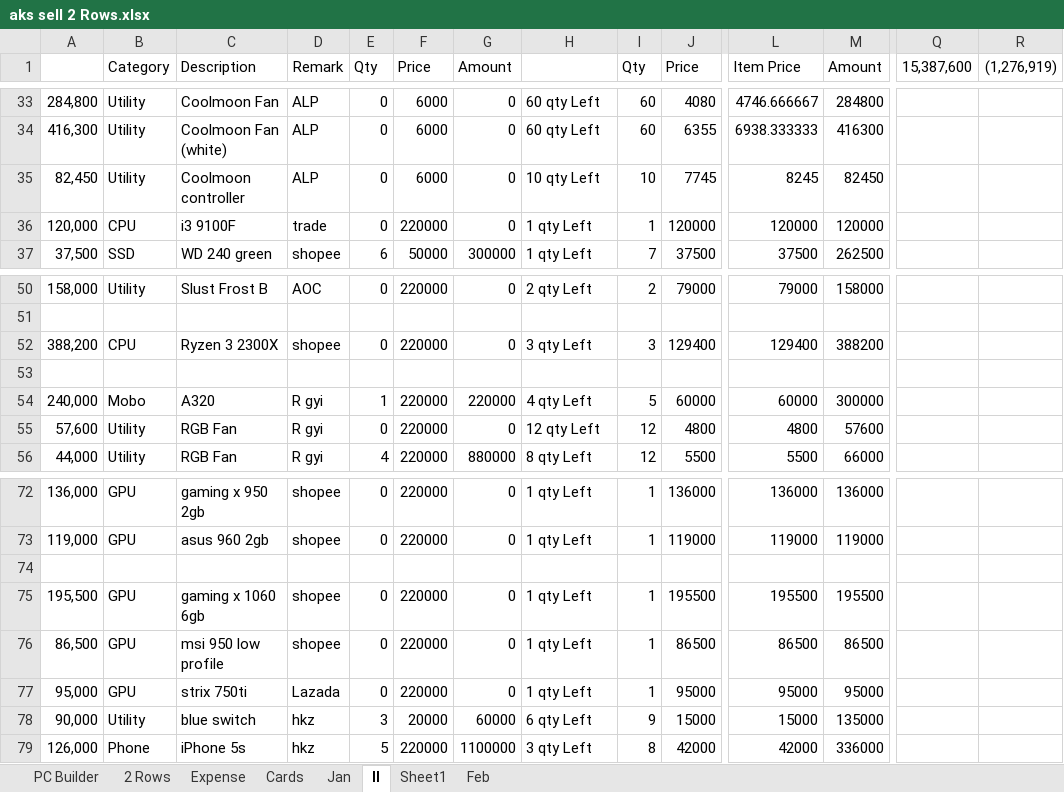
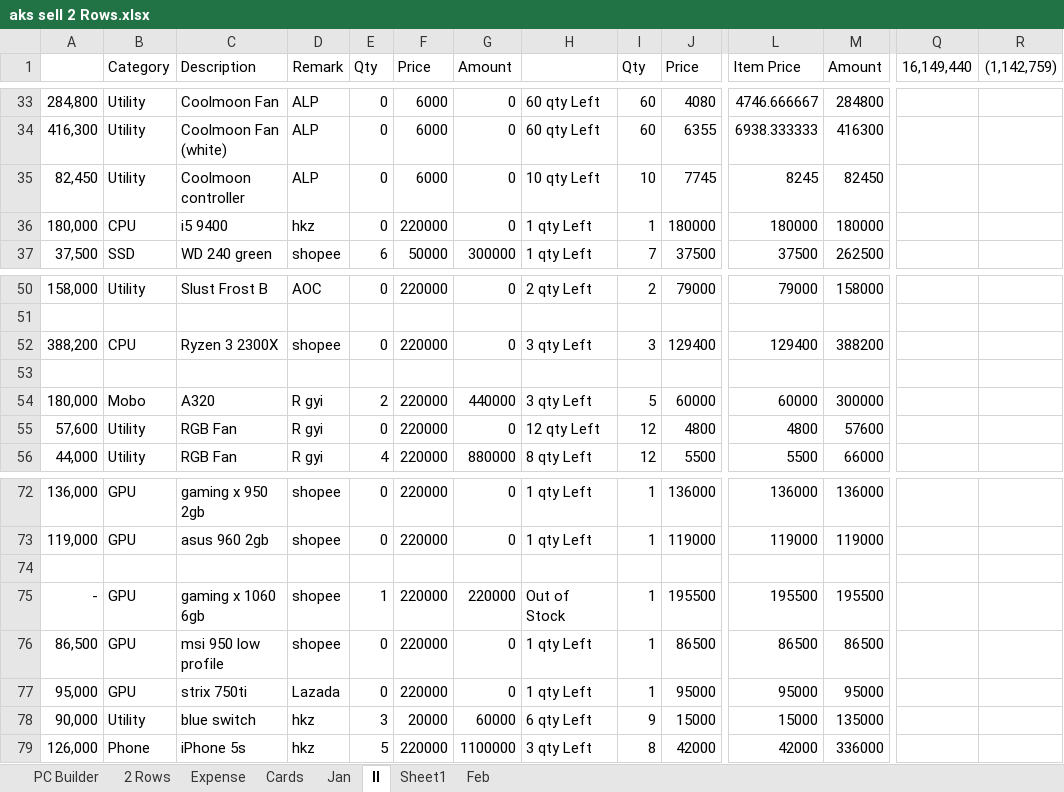
Before and after one commit to aksoe17/aksdata, an Excel workbook: aks sell 2 Rows.xlsx, sheet II, drawn as a sheet; only a part is shown, gaps mark what is left out; values as stored, in another font and other column widths than the file's, no borders; conditional formats and table styles not drawn; the diff covers the shown part only; the diff names each change by its address in the sheet, - before the commit and + after, or states it on an @@ line.

```diff
--- a/aks sell 2 Rows.xlsx (sheet II)
+++ b/aks sell 2 Rows.xlsx (sheet II)
-Q1: 15,387,600
+Q1: 16,149,440
-R1: (1,276,919)
+R1: (1,142,759)
-A36: 120,000
+A36: 180,000
-C36 (Description): i3 9100F
+C36 (Description): i5 9400
-D36 (Remark): trade
+D36 (Remark): hkz
-J36 (Price): 120000
+J36 (Price): 180000
-L36 (Item Price): 120000
+L36 (Item Price): 180000
-M36 (Amount): 120000
+M36 (Amount): 180000
-A54: 240,000
+A54: 180,000
-E54 (Qty): 1
+E54 (Qty): 2
-G54 (Amount): 220000
+G54 (Amount): 440000
-H54: 4 qty Left
+H54: 3 qty Left
-A75: 195,500
+A75: -
-E75 (Qty): 0
+E75 (Qty): 1
-G75 (Amount): 0
+G75 (Amount): 220000
-H75: 1 qty Left
+H75: Out of Stock
```
Also changed, not shown: 2 added rows, 2 removed rows, 19 edited cells and cell formats elsewhere in this sheet, formulas that keep their value.
